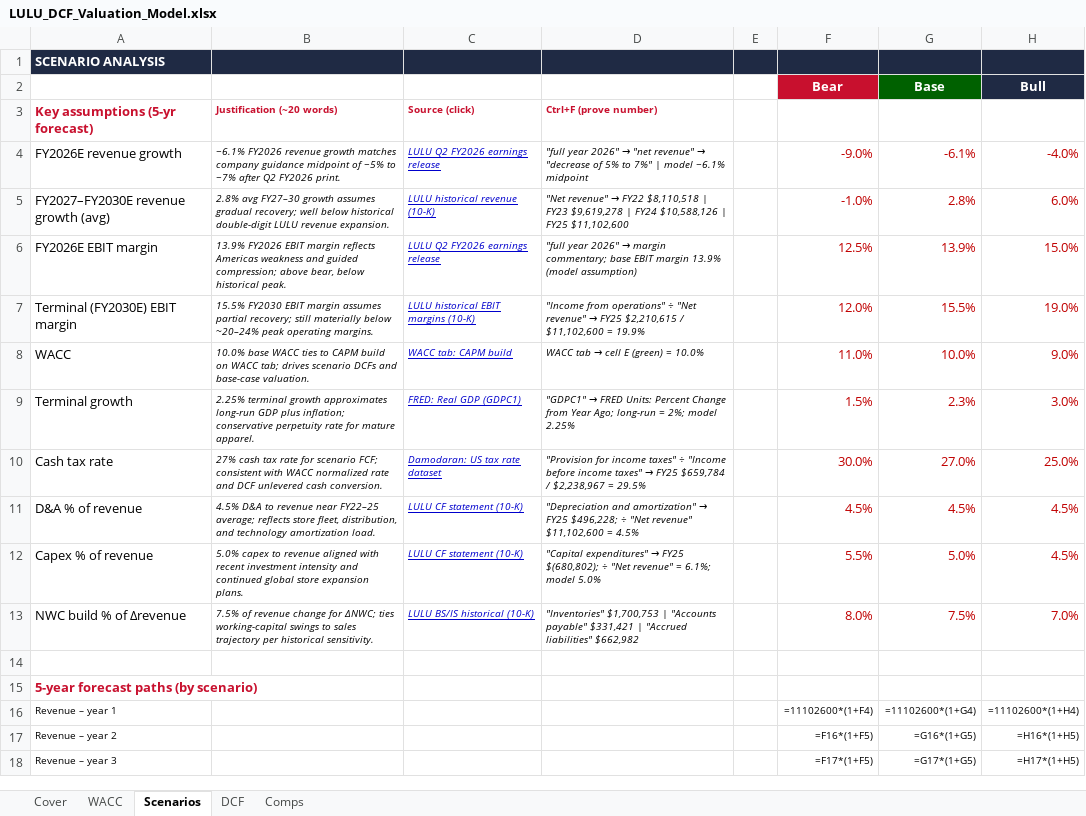
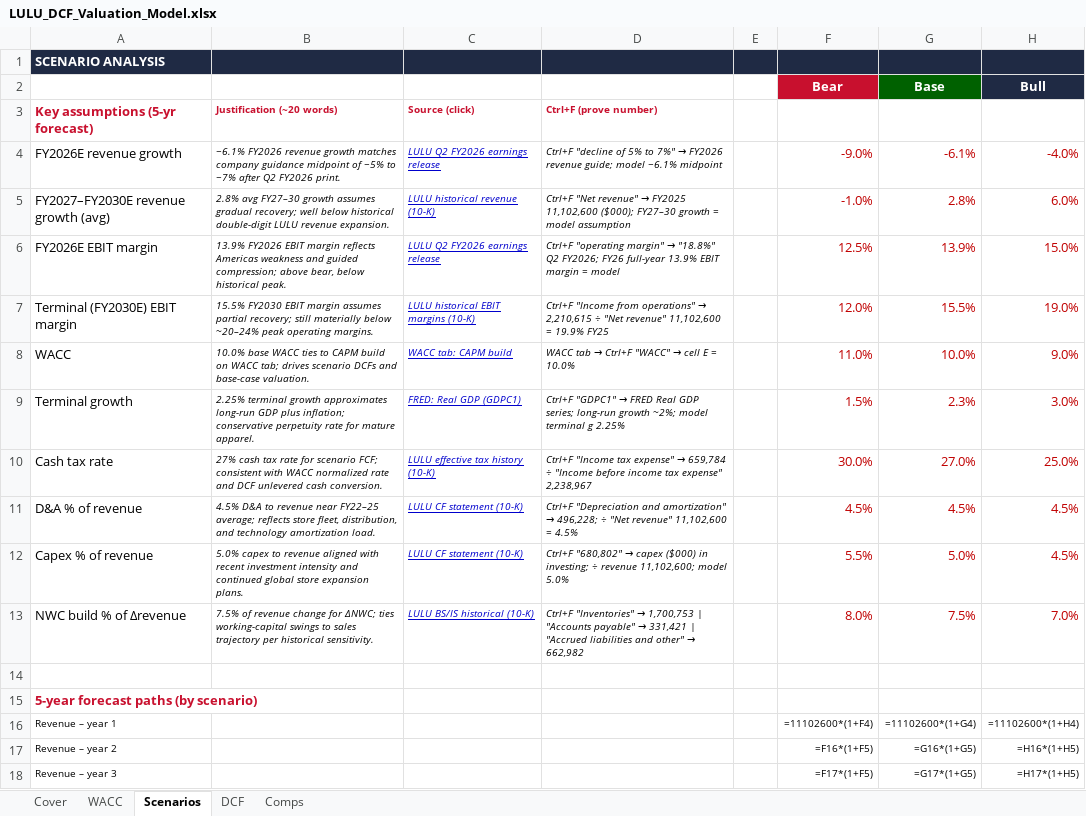
Before and after one commit to vengeanceaiUSC/RM, an Excel workbook: LULU/LULU_DCF_Valuation_Model.xlsx, sheet Scenarios, drawn as a sheet; only a part is shown; values as stored, in another font and other column widths than the file's, no borders; formulas without a stored value are shown as written; the diff names each change by its address in the sheet, - before the commit and + after, or states it on an @@ line.

```diff
--- a/LULU/LULU_DCF_Valuation_Model.xlsx (sheet Scenarios)
+++ b/LULU/LULU_DCF_Valuation_Model.xlsx (sheet Scenarios)
@@ D4: "full year 2026" → "net revenue" → "decrease of 5% to 7%" | model −6.1%… → Ctrl+F "decline of 5% to 7%" → FY2026 revenue guide; model −6.1%… @@
@@ D5: "Net revenue" → FY22 $8,110,518 | FY23 $9,619,278 | FY24 $10,588,126 | FY25 $11,102,600 → Ctrl+F "Net revenue" → FY2025 11,102,600 ($000); FY27–30 growth = model assumption @@
@@ D6: "full year 2026" → margin commentary; base EBIT margin 13.9% (model assumption) → Ctrl+F "operating margin" → "18.8%" Q2 FY2026; FY26 full-year 13.9% EBIT margin = model @@
@@ D7: "Income from operations" ÷ "Net revenue" → FY25 $2,210,615 / $11,102,600 = 19.9% → Ctrl+F "Income from operations" → 2,210,615 ÷ "Net revenue" 11,102,600 = 19.9% FY25 @@
@@ D8: WACC tab → cell E (green) = 10.0% → WACC tab → Ctrl+F "WACC" → cell E = 10.0% @@
@@ D9: "GDPC1" → FRED Units: Percent Change from Year Ago; long-run ≈ 2%; model 2.25% → Ctrl+F "GDPC1" → FRED Real GDP series; long-run growth ~2%; model terminal g 2.25% @@
-C10: Damodaran: US tax rate dataset
+C10: LULU effective tax history (10-K)
@@ D10: "Provision for income taxes" ÷ "Income before income taxes" → FY25 $659,784 / $2,238,967 = 29.5% → Ctrl+F "Income tax expense" → 659,784 ÷ "Income before income tax expense" 2,238,967 @@
@@ D11: "Depreciation and amortization" → FY25 $496,228; ÷ "Net revenue" $11,102,600 = 4.5% → Ctrl+F "Depreciation and amortization" → 496,228; ÷ "Net revenue" 11,102,600 = 4.5% @@
@@ D12: "Capital expenditures" → FY25 $(680,802); ÷ "Net revenue" = 6.1%; model 5.0% → Ctrl+F "680,802" → capex ($000) in investing; ÷ revenue 11,102,600; model 5.0% @@
@@ D13: "Inventories" $1,700,753 | "Accounts payable" $331,421 | "Accrued liabilities" $662,982 → Ctrl+F "Inventories" → 1,700,753 | "Accounts payable" → 331,421 | "Accrued liabilities and other" → 662,982 @@
```
Also changed, not shown: sheet Comps, sheet DCF, sheet WACC, sheet Cover, LULU/LULU_3_Statement_Model.xlsx, 2 other files.
